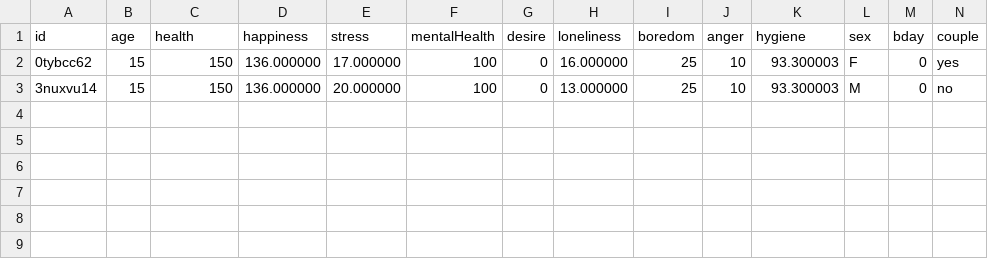
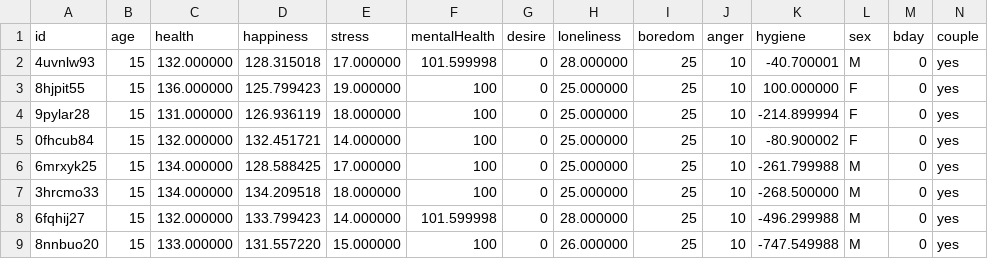
Before and after one commit to LopoDistrict/HumanSimulation, a CSV file: ASHBv0.0.8/data/CharacterData.csv, drawn as a sheet.

Commit message:
Add files via upload
fix stats and health

```diff
--- a/ASHBv0.0.8/data/CharacterData.csv
+++ b/ASHBv0.0.8/data/CharacterData.csv
@@ -1,3 +1,9 @@
 id,age,health,happiness,stress,mentalHealth,desire,loneliness,boredom,anger,hygiene,sex,bday,couple
-0tybcc62,15,150,136.000000,17.000000,100,0,16.000000,25,10,93.300003,F,0,yes
-3nuxvu14,15,150,136.000000,20.000000,100,0,13.000000,25,10,93.300003,M,0,no
+4uvnlw93,15,132.000000,128.315018,17.000000,101.599998,0,28.000000,25,10,-40.700001,M,0,yes
+8hjpit55,15,136.000000,125.799423,19.000000,100,0,25.000000,25,10,100.000000,F,0,yes
+9pylar28,15,131.000000,126.936119,18.000000,100,0,25.000000,25,10,-214.899994,F,0,yes
+0fhcub84,15,132.000000,132.451721,14.000000,100,0,25.000000,25,10,-80.900002,F,0,yes
+6mrxyk25,15,134.000000,128.588425,17.000000,100,0,25.000000,25,10,-261.799988,M,0,yes
+3hrcmo33,15,134.000000,134.209518,18.000000,100,0,25.000000,25,10,-268.500000,M,0,yes
+6fqhij27,15,132.000000,133.799423,14.000000,101.599998,0,28.000000,25,10,-496.299988,M,0,yes
+8nnbuo20,15,133.000000,131.557220,15.000000,100,0,26.000000,25,10,-747.549988,M,0,yes
```
Also changed, not shown: 25 other files.
